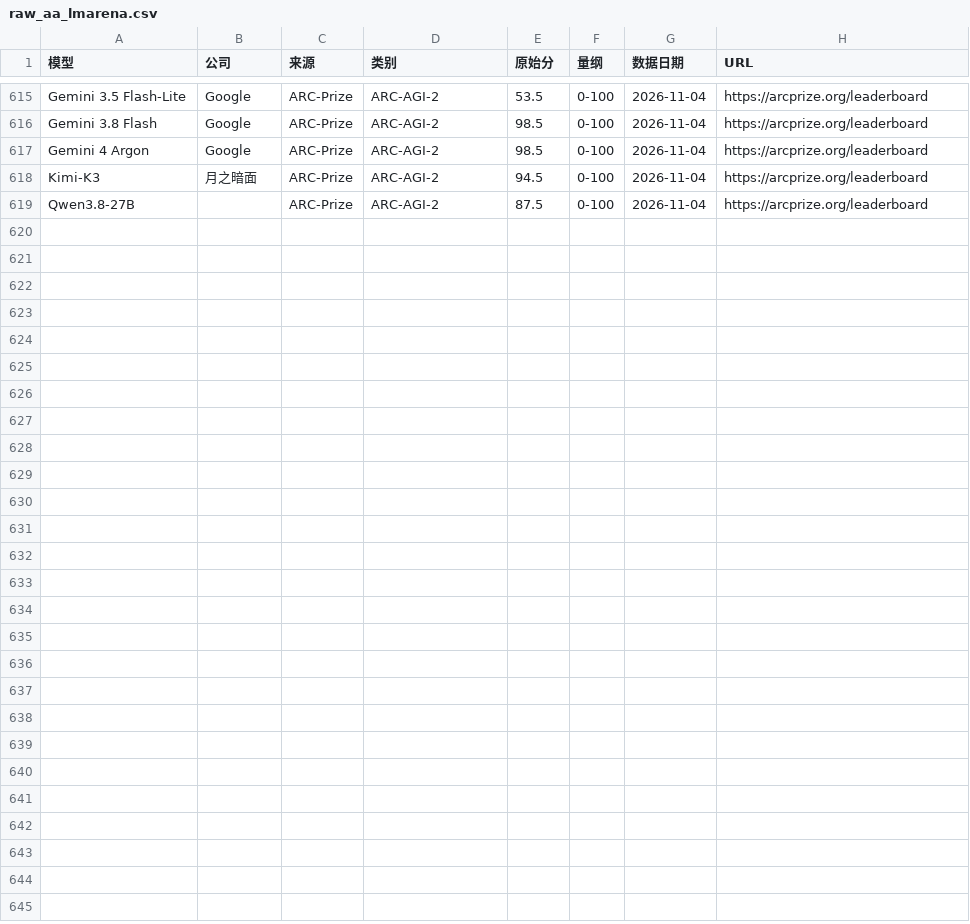
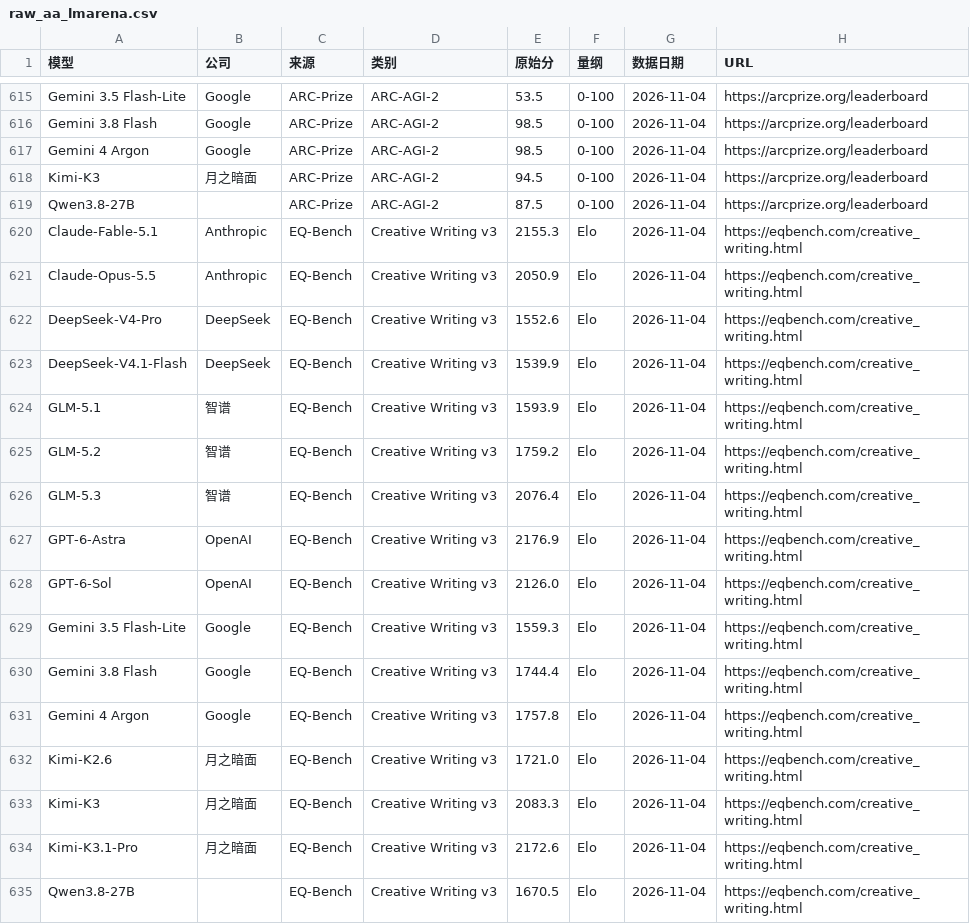
Before and after one commit to Brando-2077/model-radar, a CSV file: data/raw_aa_lmarena.csv, drawn as a sheet; only a part is shown, gaps mark what is left out; the diff names each change by its address in the sheet, - before the commit and + after, or states it on an @@ line.

Commit message:
feat(data): 数据轮 v0.30——DataLearner 验证收录（定位与交叉核对源，不入直接分）：抽检 13/13 与一手一致但榜单滞后/切片有漂移；经其定位回一手 eqbench.com 接入 EQ-Bench Creative Writing v3（147 行全表浏览器读表，datalearner 仅 30 切片）→ 16 池内模型入新族 EQBench-CW-v3，Flash-Lite 内容创作闭环；Hy4 图片维确认结构性缺失（官方模态=文本→文本）。证据 986→1002 / 族 67→68 / 覆盖 269 格 / 缺失 28→27。validate 0/0、pytest 26 绿

```diff
--- a/data/raw_aa_lmarena.csv
+++ b/data/raw_aa_lmarena.csv
+row 620: Claude-Fable-5.1 | Anthropic | EQ-Bench | Creative Writing v3 | 2155.3 | Elo | 2026-11-04 | https://eqbench.com/creative_writing.html
+row 621: Claude-Opus-5.5 | Anthropic | EQ-Bench | Creative Writing v3 | 2050.9 | Elo | 2026-11-04 | https://eqbench.com/creative_writing.html
+row 622: DeepSeek-V4-Pro | DeepSeek | EQ-Bench | Creative Writing v3 | 1552.6 | Elo | 2026-11-04 | https://eqbench.com/creative_writing.html
+row 623: DeepSeek-V4.1-Flash | DeepSeek | EQ-Bench | Creative Writing v3 | 1539.9 | Elo | 2026-11-04 | https://eqbench.com/creative_writing.html
+row 624: GLM-5.1 | 智谱 | EQ-Bench | Creative Writing v3 | 1593.9 | Elo | 2026-11-04 | https://eqbench.com/creative_writing.html
+row 625: GLM-5.2 | 智谱 | EQ-Bench | Creative Writing v3 | 1759.2 | Elo | 2026-11-04 | https://eqbench.com/creative_writing.html
+row 626: GLM-5.3 | 智谱 | EQ-Bench | Creative Writing v3 | 2076.4 | Elo | 2026-11-04 | https://eqbench.com/creative_writing.html
+row 627: GPT-6-Astra | OpenAI | EQ-Bench | Creative Writing v3 | 2176.9 | Elo | 2026-11-04 | https://eqbench.com/creative_writing.html
+row 628: GPT-6-Sol | OpenAI | EQ-Bench | Creative Writing v3 | 2126.0 | Elo | 2026-11-04 | https://eqbench.com/creative_writing.html
+row 629: Gemini 3.5 Flash-Lite | Google | EQ-Bench | Creative Writing v3 | 1559.3 | Elo | 2026-11-04 | https://eqbench.com/creative_writing.html
+row 630: Gemini 3.8 Flash | Google | EQ-Bench | Creative Writing v3 | 1744.4 | Elo | 2026-11-04 | https://eqbench.com/creative_writing.html
+row 631: Gemini 4 Argon | Google | EQ-Bench | Creative Writing v3 | 1757.8 | Elo | 2026-11-04 | https://eqbench.com/creative_writing.html
+row 632: Kimi-K2.6 | 月之暗面 | EQ-Bench | Creative Writing v3 | 1721.0 | Elo | 2026-11-04 | https://eqbench.com/creative_writing.html
+row 633: Kimi-K3 | 月之暗面 | EQ-Bench | Creative Writing v3 | 2083.3 | Elo | 2026-11-04 | https://eqbench.com/creative_writing.html
+row 634: Kimi-K3.1-Pro | 月之暗面 | EQ-Bench | Creative Writing v3 | 2172.6 | Elo | 2026-11-04 | https://eqbench.com/creative_writing.html
+row 635: Qwen3.8-27B |  | EQ-Bench | Creative Writing v3 | 1670.5 | Elo | 2026-11-04 | https://eqbench.com/creative_writing.html
```
Also changed, not shown: data/mapping.csv, data/models.csv, 2 other files.
